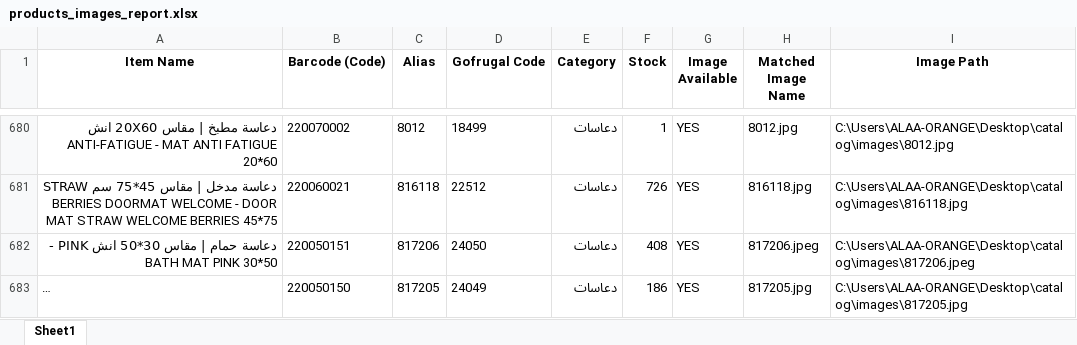
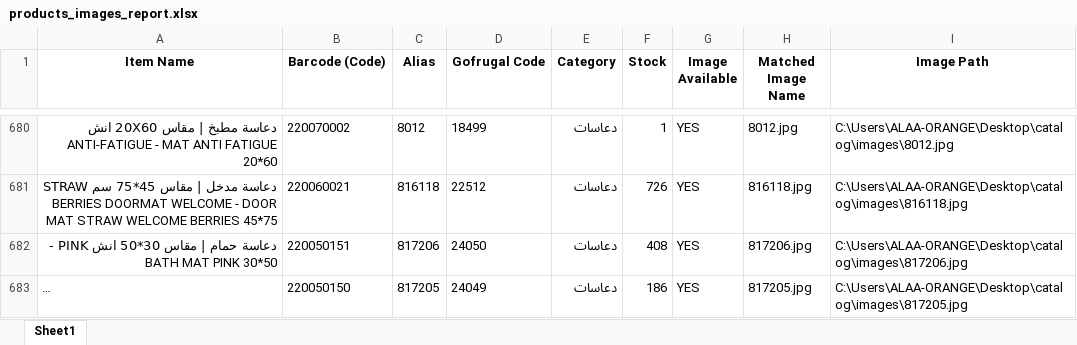
Before and after one commit to ALAAWF2/catalog, an Excel workbook: products_images_report.xlsx, sheet Sheet1, drawn as a sheet; only a part is shown, gaps mark what is left out; long unchanged cells end in …; values as stored, in another font and other column widths than the file's, no borders; the diff covers the shown part only; the diff names each change by its address in the sheet, - before the commit and + after, or states it on an @@ line.

Commit message:
Auto-update: Daily catalog refresh Tue 01/13/2026

```diff
--- a/products_images_report.xlsx (sheet Sheet1)
+++ b/products_images_report.xlsx (sheet Sheet1)
-H682 (Matched Image Name): 817206.jpeg
+H682 (Matched Image Name): 817206.jpg
-I682 (Image Path): C:\Users\ALAA-ORANGE\Desktop\catalog\images\817206.jpeg
+I682 (Image Path): C:\Users\ALAA-ORANGE\Desktop\catalog\images\817206.jpg
```
Also changed, not shown: 26 edited cells elsewhere in this sheet, 3 other files.
